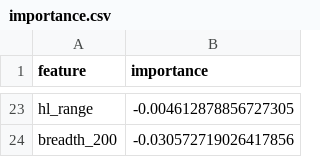
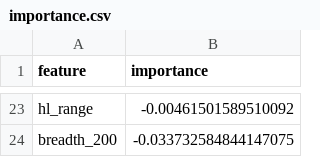
Before and after one commit to minghan5487/ML, a CSV file: reports/importance.csv, drawn as a sheet; only a part is shown, gaps mark what is left out; the diff covers the shown part only; the diff names each change by its address in the sheet, - before the commit and + after, or states it on an @@ line.

```diff
--- a/reports/importance.csv
+++ b/reports/importance.csv
-B23 (importance): -0.004612878856727305
+B23 (importance): -0.00461501589510092
-B24 (importance): -0.030572719026417856
+B24 (importance): -0.033732584844147075
```
Also changed, not shown: 12 added rows, 12 removed rows and 9 edited cells elsewhere in this file, reports/folds.csv, reports/history.csv, 3 other files.
